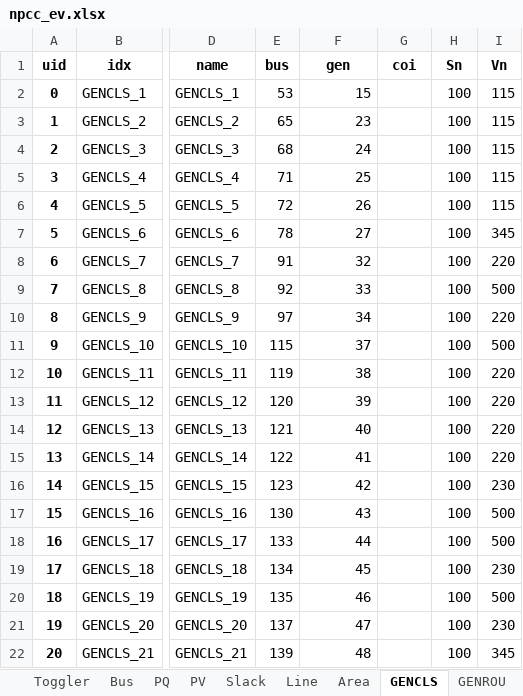
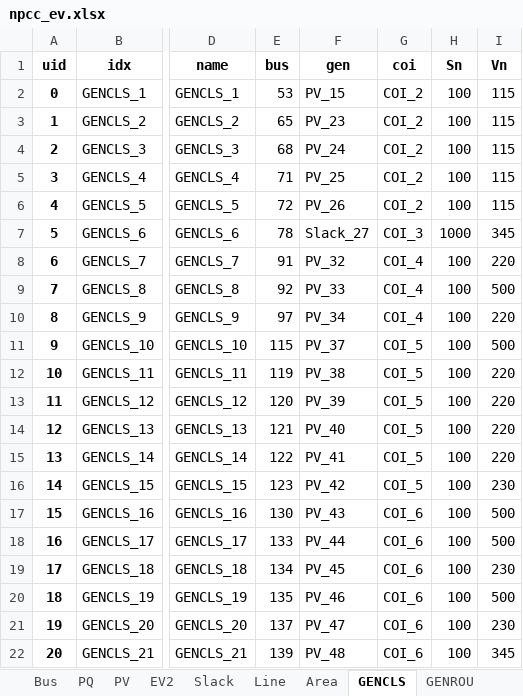
Before and after one commit to jinningwang/andes, an Excel workbook: jwang/case/npcc_ev.xlsx, sheet GENCLS, drawn as a sheet; only a part is shown, gaps mark what is left out; values as stored, in another font and other column widths than the file's, no borders; the diff names each change by its address in the sheet, - before the commit and + after, or states it on an @@ line.

```diff
--- a/jwang/case/npcc_ev.xlsx (sheet GENCLS)
+++ b/jwang/case/npcc_ev.xlsx (sheet GENCLS)
+sheet tab: EV2
-F2 (gen): 15
+F2 (gen): PV_15
-G2:G6 (coi): (empty)
+G2:G6 (coi): COI_2
-F3 (gen): 23
+F3 (gen): PV_23
-F4 (gen): 24
+F4 (gen): PV_24
-F5 (gen): 25
+F5 (gen): PV_25
-F6 (gen): 26
+F6 (gen): PV_26
-F7 (gen): 27
+F7 (gen): Slack_27
-G7 (coi): (empty)
+G7 (coi): COI_3
-H7 (Sn): 100
+H7 (Sn): 1000
-F8 (gen): 32
+F8 (gen): PV_32
-G8:G10 (coi): (empty)
+G8:G10 (coi): COI_4
-F9 (gen): 33
+F9 (gen): PV_33
-F10 (gen): 34
+F10 (gen): PV_34
-F11 (gen): 37
+F11 (gen): PV_37
-G11:G16 (coi): (empty)
+G11:G16 (coi): COI_5
-F12 (gen): 38
+F12 (gen): PV_38
-F13 (gen): 39
+F13 (gen): PV_39
-F14 (gen): 40
+F14 (gen): PV_40
-F15 (gen): 41
+F15 (gen): PV_41
-F16 (gen): 42
+F16 (gen): PV_42
-F17 (gen): 43
+F17 (gen): PV_43
-G17:G22 (coi): (empty)
+G17:G22 (coi): COI_6
-F18 (gen): 44
+F18 (gen): PV_44
-F19 (gen): 45
+F19 (gen): PV_45
-F20 (gen): 46
+F20 (gen): PV_46
-F21 (gen): 47
+F21 (gen): PV_47
-F22 (gen): 48
+F22 (gen): PV_48
```
Also changed, not shown: sheet PV, sheet Line, sheet TGOV1N, sheet PQ, sheet GENROU, sheet IEEEX1, 1 more sheet, other sheet tabs, jwang/case/ieee39_ev2.xlsx, 9 other files.
